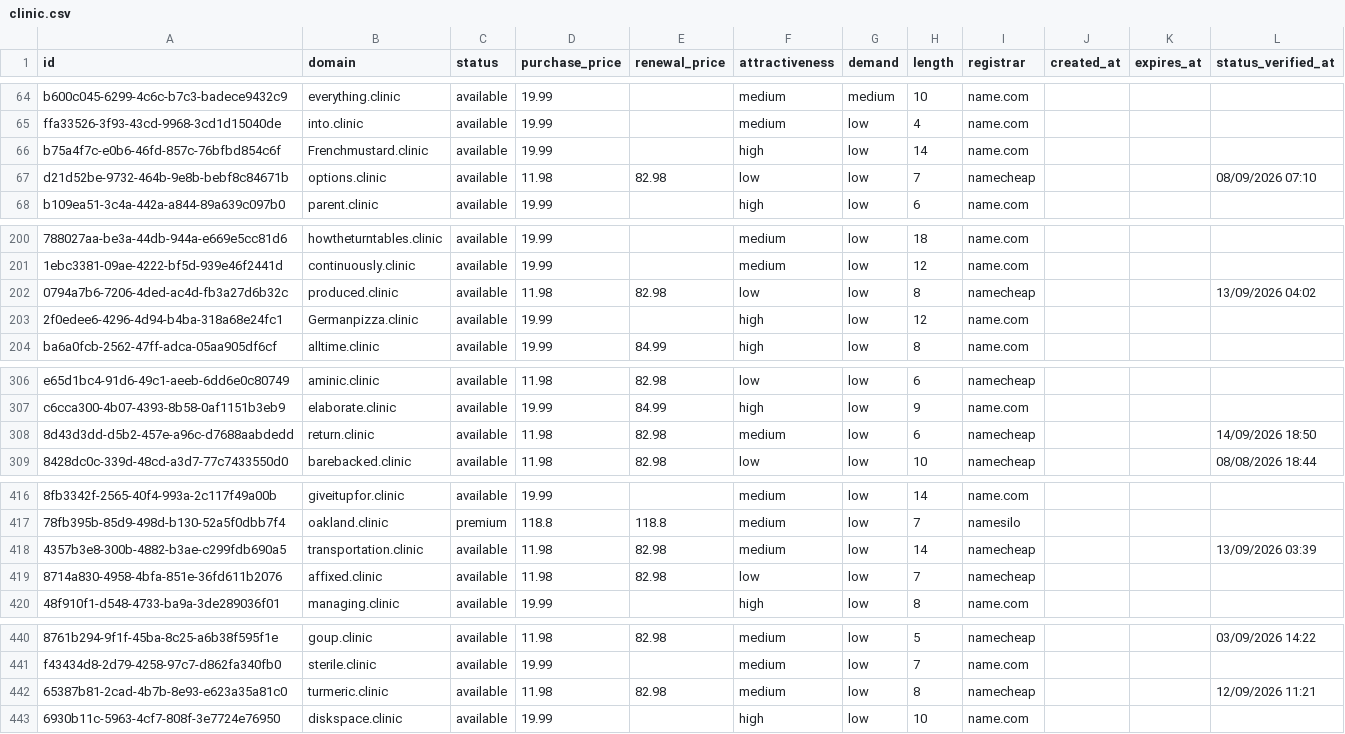
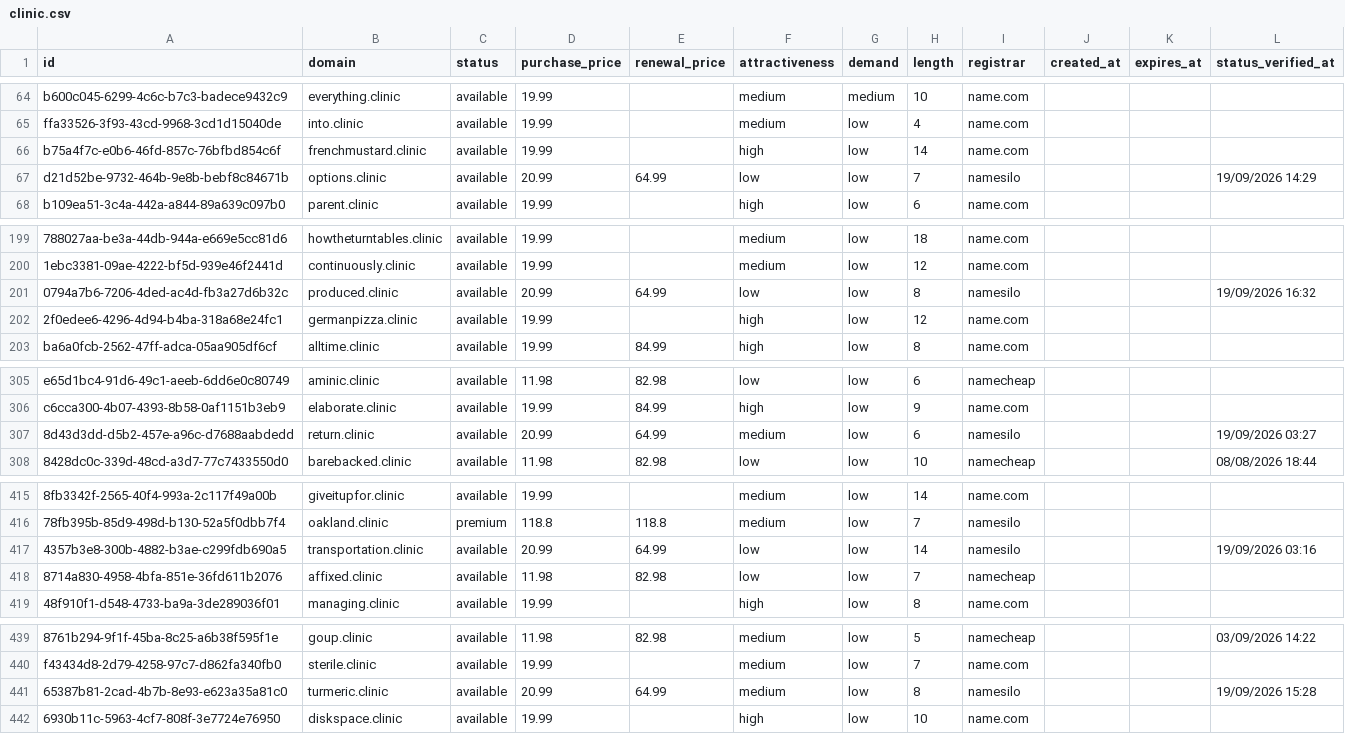
Before and after one commit to UniqueDomains/clinic-oneword-domains, a CSV file: clinic.csv, drawn as a sheet; only a part is shown, gaps mark what is left out; addresses are those after the commit; the diff covers the shown part only; the diff names each change by its address in the sheet, - before the commit and + after, or states it on an @@ line.

Commit message:
Domains update

```diff
--- a/clinic.csv
+++ b/clinic.csv
-B66 (domain): Frenchmustard.clinic
+B66 (domain): frenchmustard.clinic
-D67 (purchase_price): 11.98
+D67 (purchase_price): 20.99
-E67 (renewal_price): 82.98
+E67 (renewal_price): 64.99
-I67 (registrar): namecheap
+I67 (registrar): namesilo
-L67 (status_verified_at): 08/09/2026 07:10
+L67 (status_verified_at): 19/09/2026 14:29
-D201 (purchase_price): 11.98
+D201 (purchase_price): 20.99
-E201 (renewal_price): 82.98
+E201 (renewal_price): 64.99
-I201 (registrar): namecheap
+I201 (registrar): namesilo
-L201 (status_verified_at): 13/09/2026 04:02
+L201 (status_verified_at): 19/09/2026 16:32
-B202 (domain): Germanpizza.clinic
+B202 (domain): germanpizza.clinic
-D307 (purchase_price): 11.98
+D307 (purchase_price): 20.99
-E307 (renewal_price): 82.98
+E307 (renewal_price): 64.99
-I307 (registrar): namecheap
+I307 (registrar): namesilo
-L307 (status_verified_at): 14/09/2026 18:50
+L307 (status_verified_at): 19/09/2026 03:27
-D417 (purchase_price): 11.98
+D417 (purchase_price): 20.99
-E417 (renewal_price): 82.98
+E417 (renewal_price): 64.99
-F417 (attractiveness): medium
+F417 (attractiveness): low
-I417 (registrar): namecheap
+I417 (registrar): namesilo
-L417 (status_verified_at): 13/09/2026 03:39
+L417 (status_verified_at): 19/09/2026 03:16
-D441 (purchase_price): 11.98
+D441 (purchase_price): 20.99
-E441 (renewal_price): 82.98
+E441 (renewal_price): 64.99
-I441 (registrar): namecheap
+I441 (registrar): namesilo
-L441 (status_verified_at): 12/09/2026 11:21
+L441 (status_verified_at): 19/09/2026 15:28
```
Also changed, not shown: 4 added rows, 4 removed rows and 57 edited cells elsewhere in this file, 4 other files.
